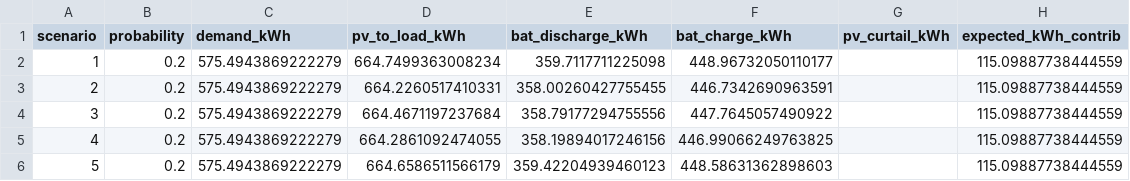
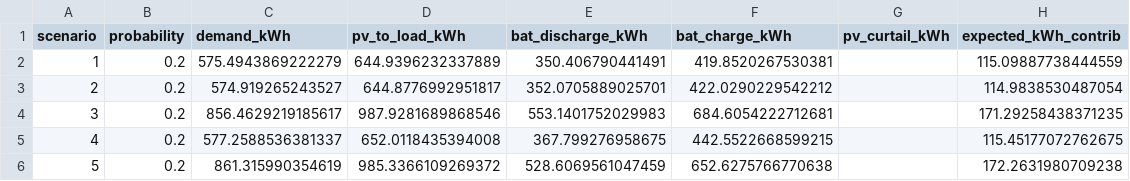
Before and after one commit to AmauryAjasse/stochastic_optimization, a CSV file: outputs_stochastic/energy_summary_by_scenario.csv, drawn as a sheet.

```diff
--- a/outputs_stochastic/energy_summary_by_scenario.csv
+++ b/outputs_stochastic/energy_summary_by_scenario.csv
@@ -1,6 +1,6 @@
 scenario,probability,demand_kWh,pv_to_load_kWh,bat_discharge_kWh,bat_charge_kWh,pv_curtail_kWh,expected_kWh_contrib
-1,0.2,575.4943869222279,664.7499363008234,359.7117711225098,448.96732050110177,,115.09887738444559
-2,0.2,575.4943869222279,664.2260517410331,358.00260427755455,446.7342690963591,,115.09887738444559
-3,0.2,575.4943869222279,664.4671197237684,358.79177294755556,447.7645057490922,,115.09887738444559
-4,0.2,575.4943869222279,664.2861092474055,358.19894017246156,446.99066249763825,,115.09887738444559
-5,0.2,575.4943869222279,664.6586511566179,359.42204939460123,448.58631362898603,,115.09887738444559
+1,0.2,575.4943869222279,644.9396232337889,350.406790441491,419.8520267530381,,115.09887738444559
+2,0.2,574.919265243527,644.8776992951817,352.0705889025701,422.0290229542212,,114.9838530487054
+3,0.2,856.4629219185617,987.9281689868546,553.1401752029983,684.6054222712681,,171.29258438371235
+4,0.2,577.2588536381337,652.0118435394008,367.799276958675,442.5522668599215,,115.45177072762675
+5,0.2,861.315990354619,985.3366109269372,528.6069561047459,652.6275766770638,,172.2631980709238
```
Also changed, not shown: outputs_stochastic/scenario_1/timeseries_s1.csv, outputs_stochastic/scenario_2/timeseries_s2.csv, 24 other files.
